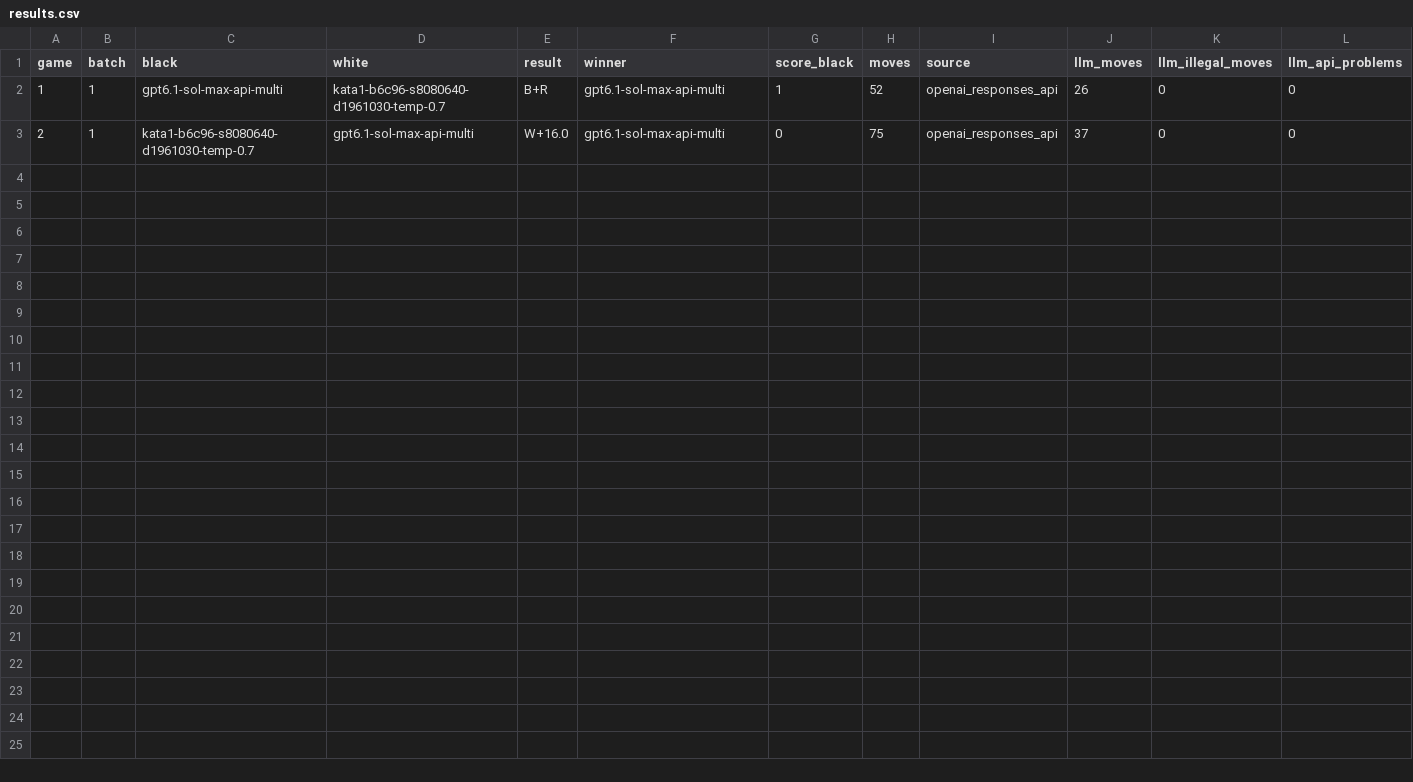
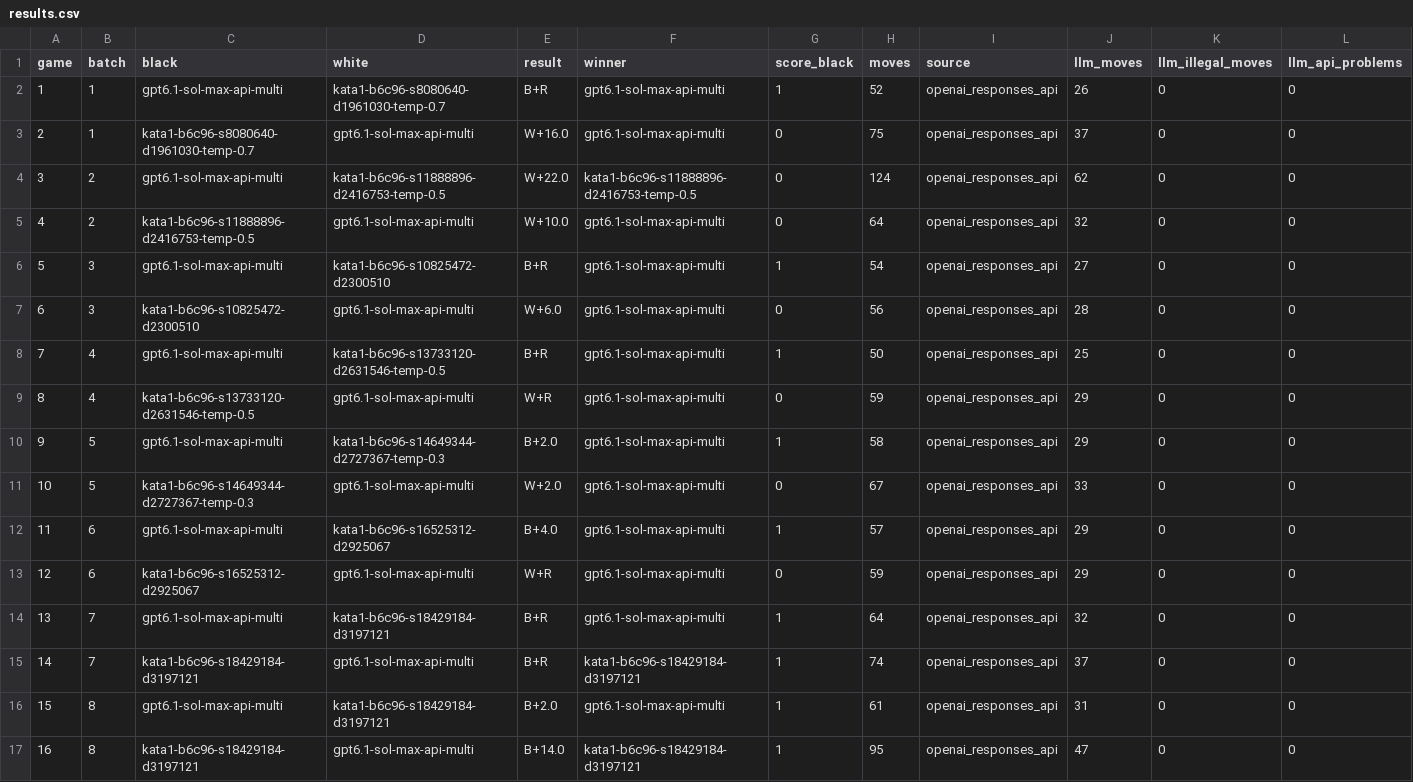
Before and after one commit to RolandGao/gobench, a CSV file: log/gpt6.1-sol-max-api-multi/results.csv, drawn as a sheet; only a part is shown; rows hold the shown columns only; the diff names each change by its address in the sheet, - before the commit and + after, or states it on an @@ line.

```diff
--- a/log/gpt6.1-sol-max-api-multi/results.csv
+++ b/log/gpt6.1-sol-max-api-multi/results.csv
+row 4: 3 | 2 | gpt6.1-sol-max-api-multi | kata1-b6c96-s11888896-d2416753-temp-0.5 | W+22.0 | kata1-b6c96-s11888896-d2416753-temp-0.5 | 0 | 124 | openai_responses_api | 62 | 0 | 0
+row 5: 4 | 2 | kata1-b6c96-s11888896-d2416753-temp-0.5 | gpt6.1-sol-max-api-multi | W+10.0 | gpt6.1-sol-max-api-multi | 0 | 64 | openai_responses_api | 32 | 0 | 0
+row 6: 5 | 3 | gpt6.1-sol-max-api-multi | kata1-b6c96-s10825472-d2300510 | B+R | gpt6.1-sol-max-api-multi | 1 | 54 | openai_responses_api | 27 | 0 | 0
+row 7: 6 | 3 | kata1-b6c96-s10825472-d2300510 | gpt6.1-sol-max-api-multi | W+6.0 | gpt6.1-sol-max-api-multi | 0 | 56 | openai_responses_api | 28 | 0 | 0
+row 8: 7 | 4 | gpt6.1-sol-max-api-multi | kata1-b6c96-s13733120-d2631546-temp-0.5 | B+R | gpt6.1-sol-max-api-multi | 1 | 50 | openai_responses_api | 25 | 0 | 0
+row 9: 8 | 4 | kata1-b6c96-s13733120-d2631546-temp-0.5 | gpt6.1-sol-max-api-multi | W+R | gpt6.1-sol-max-api-multi | 0 | 59 | openai_responses_api | 29 | 0 | 0
+row 10: 9 | 5 | gpt6.1-sol-max-api-multi | kata1-b6c96-s14649344-d2727367-temp-0.3 | B+2.0 | gpt6.1-sol-max-api-multi | 1 | 58 | openai_responses_api | 29 | 0 | 0
+row 11: 10 | 5 | kata1-b6c96-s14649344-d2727367-temp-0.3 | gpt6.1-sol-max-api-multi | W+2.0 | gpt6.1-sol-max-api-multi | 0 | 67 | openai_responses_api | 33 | 0 | 0
+row 12: 11 | 6 | gpt6.1-sol-max-api-multi | kata1-b6c96-s16525312-d2925067 | B+4.0 | gpt6.1-sol-max-api-multi | 1 | 57 | openai_responses_api | 29 | 0 | 0
+row 13: 12 | 6 | kata1-b6c96-s16525312-d2925067 | gpt6.1-sol-max-api-multi | W+R | gpt6.1-sol-max-api-multi | 0 | 59 | openai_responses_api | 29 | 0 | 0
+row 14: 13 | 7 | gpt6.1-sol-max-api-multi | kata1-b6c96-s18429184-d3197121 | B+R | gpt6.1-sol-max-api-multi | 1 | 64 | openai_responses_api | 32 | 0 | 0
+row 15: 14 | 7 | kata1-b6c96-s18429184-d3197121 | gpt6.1-sol-max-api-multi | B+R | kata1-b6c96-s18429184-d3197121 | 1 | 74 | openai_responses_api | 37 | 0 | 0
+row 16: 15 | 8 | gpt6.1-sol-max-api-multi | kata1-b6c96-s18429184-d3197121 | B+2.0 | gpt6.1-sol-max-api-multi | 1 | 61 | openai_responses_api | 31 | 0 | 0
+row 17: 16 | 8 | kata1-b6c96-s18429184-d3197121 | gpt6.1-sol-max-api-multi | B+14.0 | kata1-b6c96-s18429184-d3197121 | 1 | 95 | openai_responses_api | 47 | 0 | 0
```
Also changed, not shown: log/gpt6.1-sol-high-api-multi/results.csv, 19 other files.
